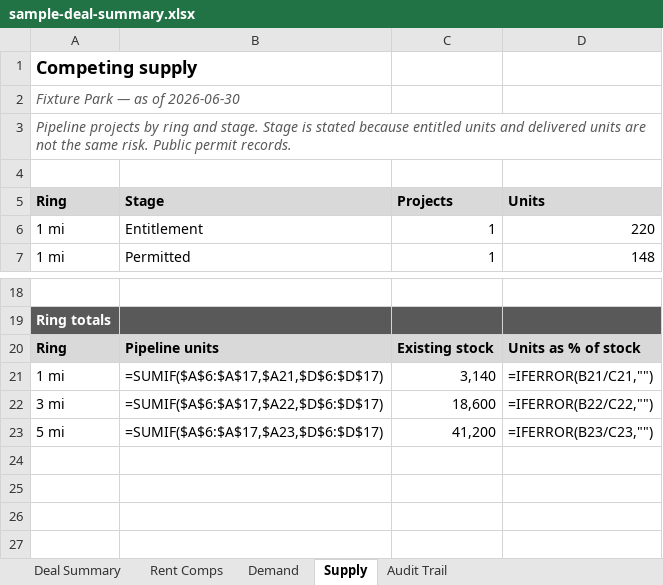
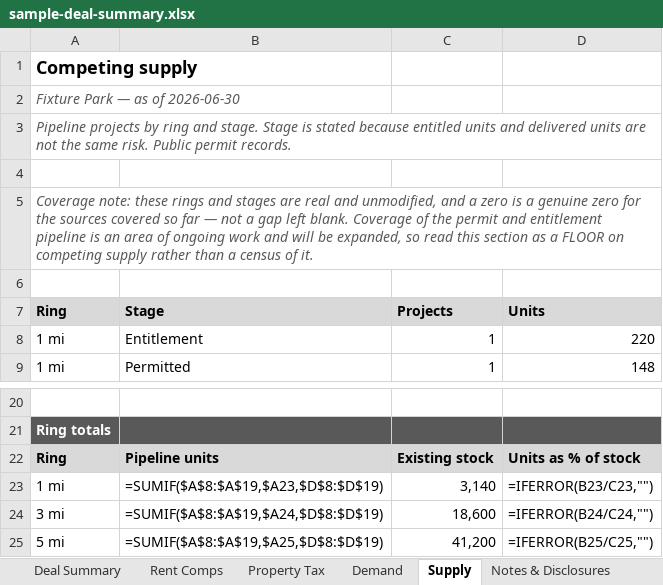
Before and after one commit to hermanian06/herman-chan-site, an Excel workbook: public/downloads/underwriting-demo/sample-deal-summary.xlsx, sheet Supply, drawn as a sheet; only a part is shown, gaps mark what is left out; values as stored, in another font and other column widths than the file's, no borders; formulas without a stored value are shown as written; addresses are those after the commit; the diff names each change by its address in the sheet, - before the commit and + after, or states it on an @@ line.

Commit message:
restage the fixture: property tax, notes, and the full demand report
Two new tabs (Property tax, Notes & disclosures) and demand expanded from a five-row
ring table to the complete seven-column, seven-section report the engine produces -
including the two sections that do not share the ring geometry: ZIP home value, which
is one figure and not seven, and the metro labor history, which is a year-by-year
table.

The 1-mile column carries its overcount caveat above the data on every surface. It is
a known limit of the engine, and a reader of a published page has no other way to
know.

Provenance now renders beside each value as a muted line, not only in the audit-trail
tab. The trail tab stays as the complete registry.

Still the synthetic fixture set - the guard checks outputs/fixture/deal_outputs.json
and would refuse anything else.

```diff
--- a/public/downloads/underwriting-demo/sample-deal-summary.xlsx (sheet Supply)
+++ b/public/downloads/underwriting-demo/sample-deal-summary.xlsx (sheet Supply)
+sheet tab: Property Tax
+sheet tab: Notes & Disclosures
+row 5: Coverage note: these rings and stages are real and unmodified, and a zero is a genuine zero for the sources covered so far — not a gap left blank. Coverage of the permit and entitlement pipeline is an area of ongoing work and will be expanded, so read this section as a FLOOR on competing supply rather than a census of it.
+row 6: (empty)
-B23 (Stage): =SUMIF($A$6:$A$17,$A21,$D$6:$D$17)
+B23 (Stage): =SUMIF($A$8:$A$19,$A23,$D$8:$D$19)
-D23 (Units): =IFERROR(B21/C21,"")
+D23 (Units): =IFERROR(B23/C23,"")
-B24 (Stage): =SUMIF($A$6:$A$17,$A22,$D$6:$D$17)
+B24 (Stage): =SUMIF($A$8:$A$19,$A24,$D$8:$D$19)
-D24 (Units): =IFERROR(B22/C22,"")
+D24 (Units): =IFERROR(B24/C24,"")
-B25 (Stage): =SUMIF($A$6:$A$17,$A23,$D$6:$D$17)
+B25 (Stage): =SUMIF($A$8:$A$19,$A25,$D$8:$D$19)
-D25 (Units): =IFERROR(B23/C23,"")
+D25 (Units): =IFERROR(B25/C25,"")
```
Also changed, not shown: sheet Demand, sheet Deal Summary, public/downloads/underwriting-demo/sample-t12-analysis.xlsx, 14 other files.
